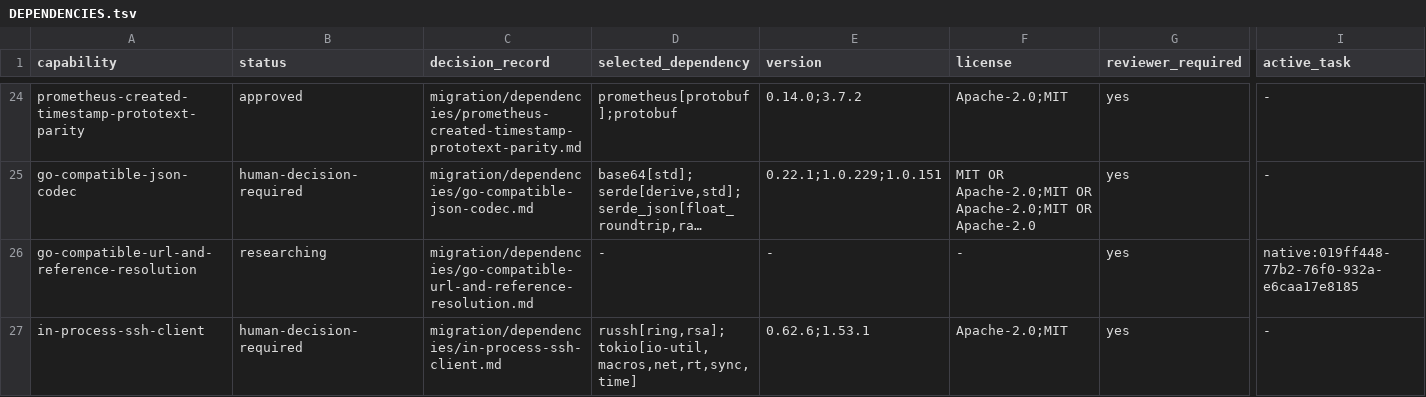
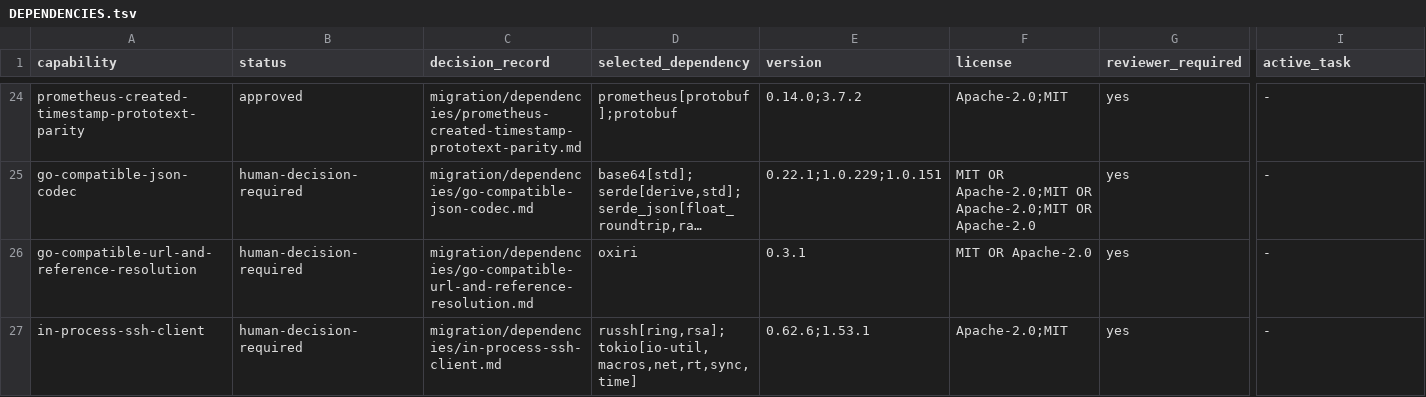
Before and after one commit to getployz/ployz-rust-port, a TSV file: migration/DEPENDENCIES.tsv, drawn as a sheet; only a part is shown, gaps mark what is left out; long unchanged cells end in …; the diff names each change by its address in the sheet, - before the commit and + after, or states it on an @@ line.

```diff
--- a/migration/DEPENDENCIES.tsv
+++ b/migration/DEPENDENCIES.tsv
-B26 (status): researching
+B26 (status): human-decision-required
-D26 (selected_dependency): -
+D26 (selected_dependency): oxiri
-E26 (version): -
+E26 (version): 0.3.1
-F26 (license): -
+F26 (license): MIT OR Apache-2.0
-I26 (active_task): native:019ff448-77b2-76f0-932a-e6caa17e8185
+I26 (active_task): -
```
Also changed, not shown: migration/TASKS.tsv.
